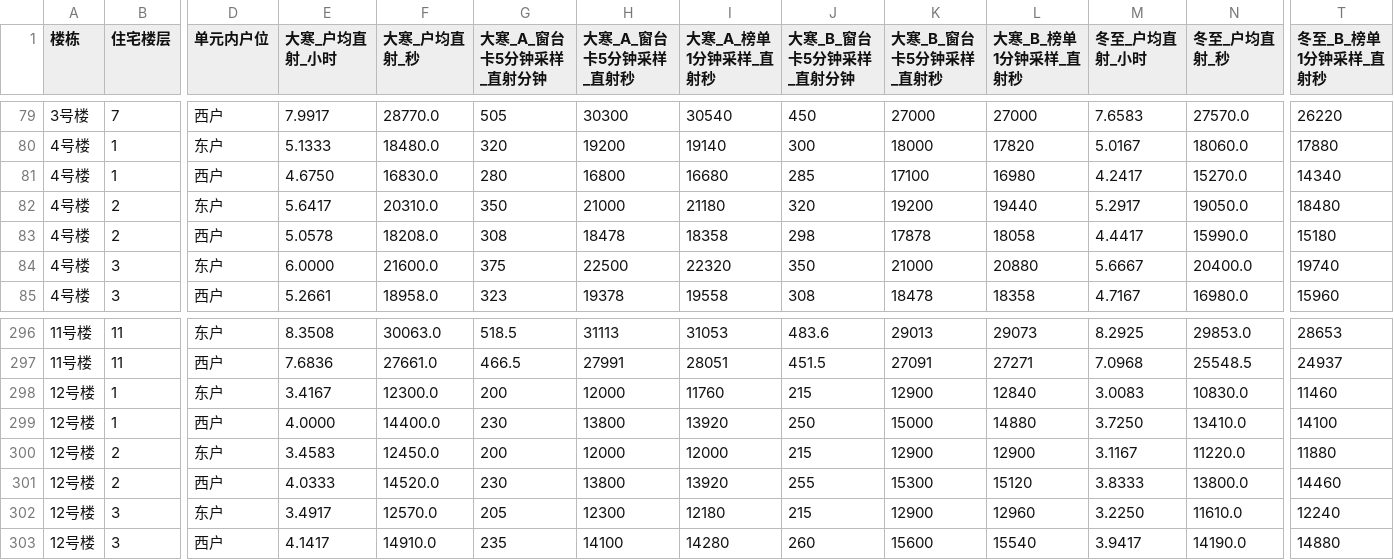
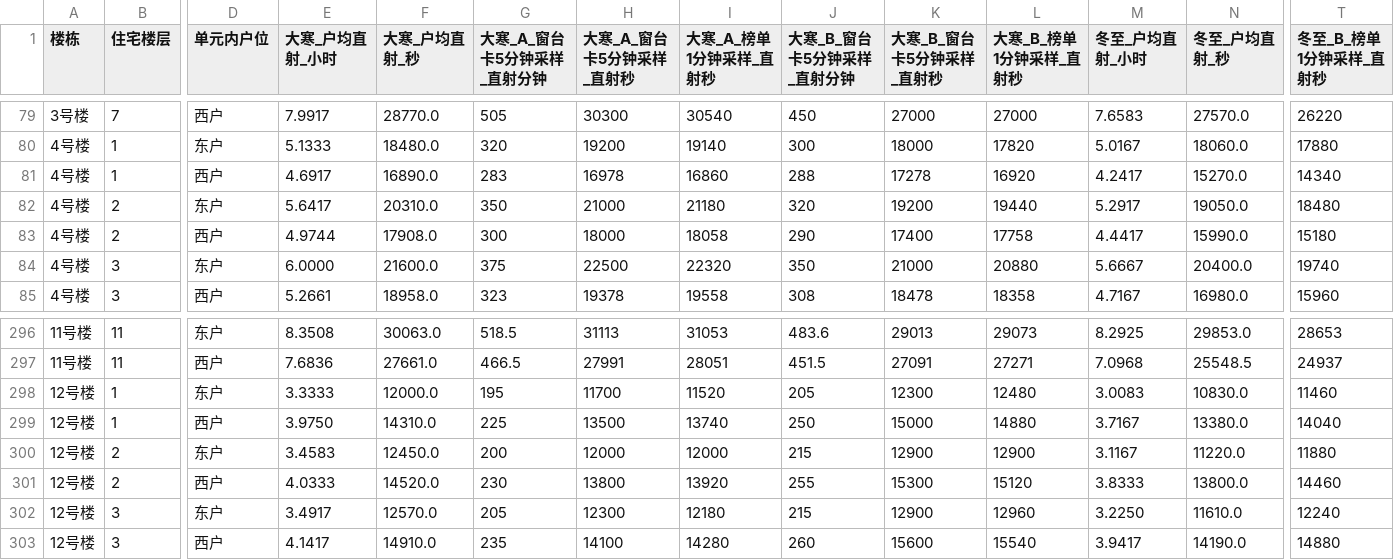
Before and after one commit to chnone/yili-sunlight-3d, a CSV file: output/全天日照逐户明细.csv, drawn as a sheet; only a part is shown, gaps mark what is left out; the diff covers the shown part only; the diff names each change by its address in the sheet, - before the commit and + after, or states it on an @@ line.

```diff
--- a/output/全天日照逐户明细.csv
+++ b/output/全天日照逐户明细.csv
-E81 (大寒_户均直射_小时): 4.6750
+E81 (大寒_户均直射_小时): 4.6917
-F81 (大寒_户均直射_秒): 16830.0
+F81 (大寒_户均直射_秒): 16890.0
-G81 (大寒_A_窗台卡5分钟采样_直射分钟): 280
+G81 (大寒_A_窗台卡5分钟采样_直射分钟): 283
-H81 (大寒_A_窗台卡5分钟采样_直射秒): 16800
+H81 (大寒_A_窗台卡5分钟采样_直射秒): 16978
-I81 (大寒_A_榜单1分钟采样_直射秒): 16680
+I81 (大寒_A_榜单1分钟采样_直射秒): 16860
-J81 (大寒_B_窗台卡5分钟采样_直射分钟): 285
+J81 (大寒_B_窗台卡5分钟采样_直射分钟): 288
-K81 (大寒_B_窗台卡5分钟采样_直射秒): 17100
+K81 (大寒_B_窗台卡5分钟采样_直射秒): 17278
-L81 (大寒_B_榜单1分钟采样_直射秒): 16980
+L81 (大寒_B_榜单1分钟采样_直射秒): 16920
-E83 (大寒_户均直射_小时): 5.0578
+E83 (大寒_户均直射_小时): 4.9744
-F83 (大寒_户均直射_秒): 18208.0
+F83 (大寒_户均直射_秒): 17908.0
-G83 (大寒_A_窗台卡5分钟采样_直射分钟): 308
+G83 (大寒_A_窗台卡5分钟采样_直射分钟): 300
-H83 (大寒_A_窗台卡5分钟采样_直射秒): 18478
+H83 (大寒_A_窗台卡5分钟采样_直射秒): 18000
-I83 (大寒_A_榜单1分钟采样_直射秒): 18358
+I83 (大寒_A_榜单1分钟采样_直射秒): 18058
-J83 (大寒_B_窗台卡5分钟采样_直射分钟): 298
+J83 (大寒_B_窗台卡5分钟采样_直射分钟): 290
-K83 (大寒_B_窗台卡5分钟采样_直射秒): 17878
+K83 (大寒_B_窗台卡5分钟采样_直射秒): 17400
-L83 (大寒_B_榜单1分钟采样_直射秒): 18058
+L83 (大寒_B_榜单1分钟采样_直射秒): 17758
-E298 (大寒_户均直射_小时): 3.4167
+E298 (大寒_户均直射_小时): 3.3333
-F298 (大寒_户均直射_秒): 12300.0
+F298 (大寒_户均直射_秒): 12000.0
-G298 (大寒_A_窗台卡5分钟采样_直射分钟): 200
+G298 (大寒_A_窗台卡5分钟采样_直射分钟): 195
-H298 (大寒_A_窗台卡5分钟采样_直射秒): 12000
+H298 (大寒_A_窗台卡5分钟采样_直射秒): 11700
-I298 (大寒_A_榜单1分钟采样_直射秒): 11760
+I298 (大寒_A_榜单1分钟采样_直射秒): 11520
-J298 (大寒_B_窗台卡5分钟采样_直射分钟): 215
+J298 (大寒_B_窗台卡5分钟采样_直射分钟): 205
-K298 (大寒_B_窗台卡5分钟采样_直射秒): 12900
+K298 (大寒_B_窗台卡5分钟采样_直射秒): 12300
-L298 (大寒_B_榜单1分钟采样_直射秒): 12840
+L298 (大寒_B_榜单1分钟采样_直射秒): 12480
-E299 (大寒_户均直射_小时): 4.0000
+E299 (大寒_户均直射_小时): 3.9750
-F299 (大寒_户均直射_秒): 14400.0
+F299 (大寒_户均直射_秒): 14310.0
-G299 (大寒_A_窗台卡5分钟采样_直射分钟): 230
+G299 (大寒_A_窗台卡5分钟采样_直射分钟): 225
-H299 (大寒_A_窗台卡5分钟采样_直射秒): 13800
+H299 (大寒_A_窗台卡5分钟采样_直射秒): 13500
-I299 (大寒_A_榜单1分钟采样_直射秒): 13920
+I299 (大寒_A_榜单1分钟采样_直射秒): 13740
-M299 (冬至_户均直射_小时): 3.7250
+M299 (冬至_户均直射_小时): 3.7167
-N299 (冬至_户均直射_秒): 13410.0
+N299 (冬至_户均直射_秒): 13380.0
-T299 (冬至_B_榜单1分钟采样_直射秒): 14100
+T299 (冬至_B_榜单1分钟采样_直射秒): 14040
```
Also changed, not shown: 22 edited cells elsewhere in this file, output/10-11号楼_六户对照/sunlight_details.csv, output/10-11号楼_六户对照/sunlight_households.csv, 17 other files.
